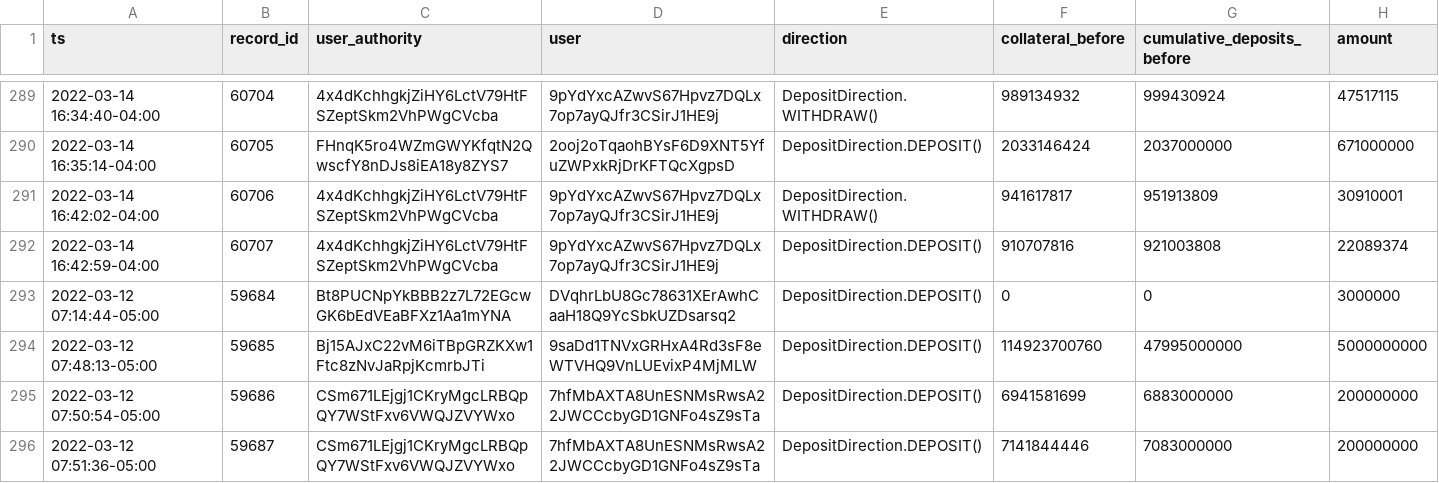
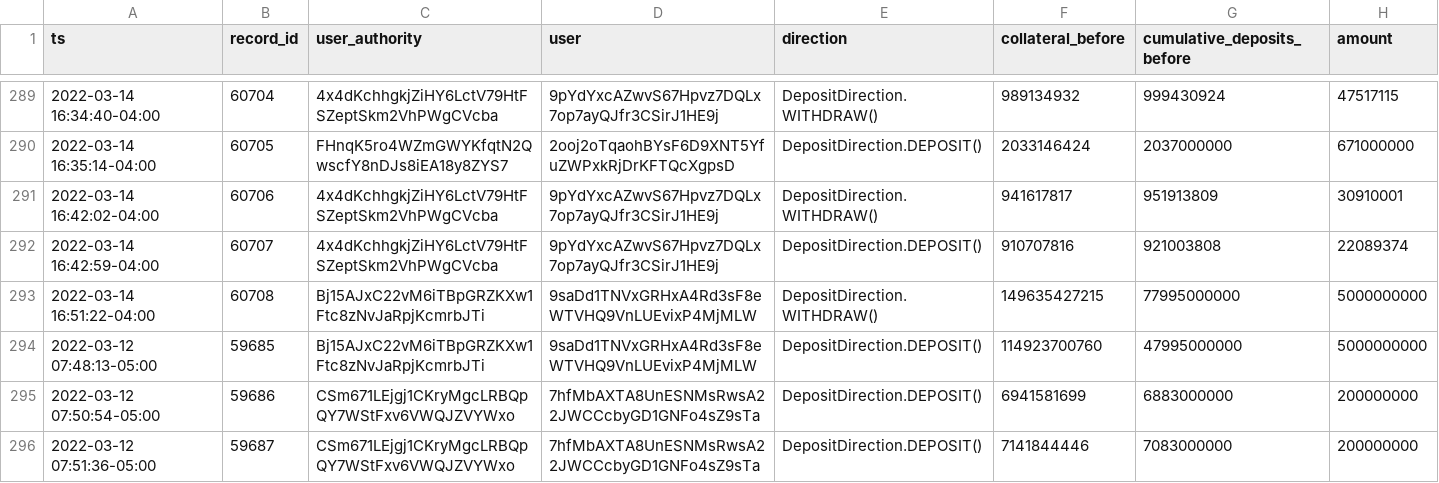
Before and after one commit to lmvdz/drift-flat-data, a CSV file: data/deposit_history.csv, drawn as a sheet; only a part is shown, gaps mark what is left out.

```diff
--- a/data/deposit_history.csv
+++ b/data/deposit_history.csv
@@ -292,3 +292,3 @@ ts,record_id,user_authority,user,direction,collateral_before,cumulative_deposits
 2022-03-14 16:42:59-04:00,60707,4x4dKchhgkjZiHY6LctV79HtFSZeptSkm2VhPWgCVcba,9pYdYxcAZwvS67Hpvz7DQLx7op7ayQJfr3CSirJ1HE9j,DepositDirection.DEPOSIT(),910707816,921003808,22089374
-2022-03-12 07:14:44-05:00,59684,Bt8PUCNpYkBBB2z7L72EGcwGK6bEdVEaBFXz1Aa1mYNA,DVqhrLbU8Gc78631XErAwhCaaH18Q9YcSbkUZDsarsq2,DepositDirection.DEPOSIT(),0,0,3000000
+2022-03-14 16:51:22-04:00,60708,Bj15AJxC22vM6iTBpGRZKXw1Ftc8zNvJaRpjKcmrbJTi,9saDd1TNVxGRHxA4Rd3sF8eWTVHQ9VnLUEvixP4MjMLW,DepositDirection.WITHDRAW(),149635427215,77995000000,5000000000
 2022-03-12 07:48:13-05:00,59685,Bj15AJxC22vM6iTBpGRZKXw1Ftc8zNvJaRpjKcmrbJTi,9saDd1TNVxGRHxA4Rd3sF8eWTVHQ9VnLUEvixP4MjMLW,DepositDirection.DEPOSIT(),114923700760,47995000000,5000000000
```
Also changed, not shown: data/fundingPayment_history.csv, data/markets_state.csv, 4 other files.
